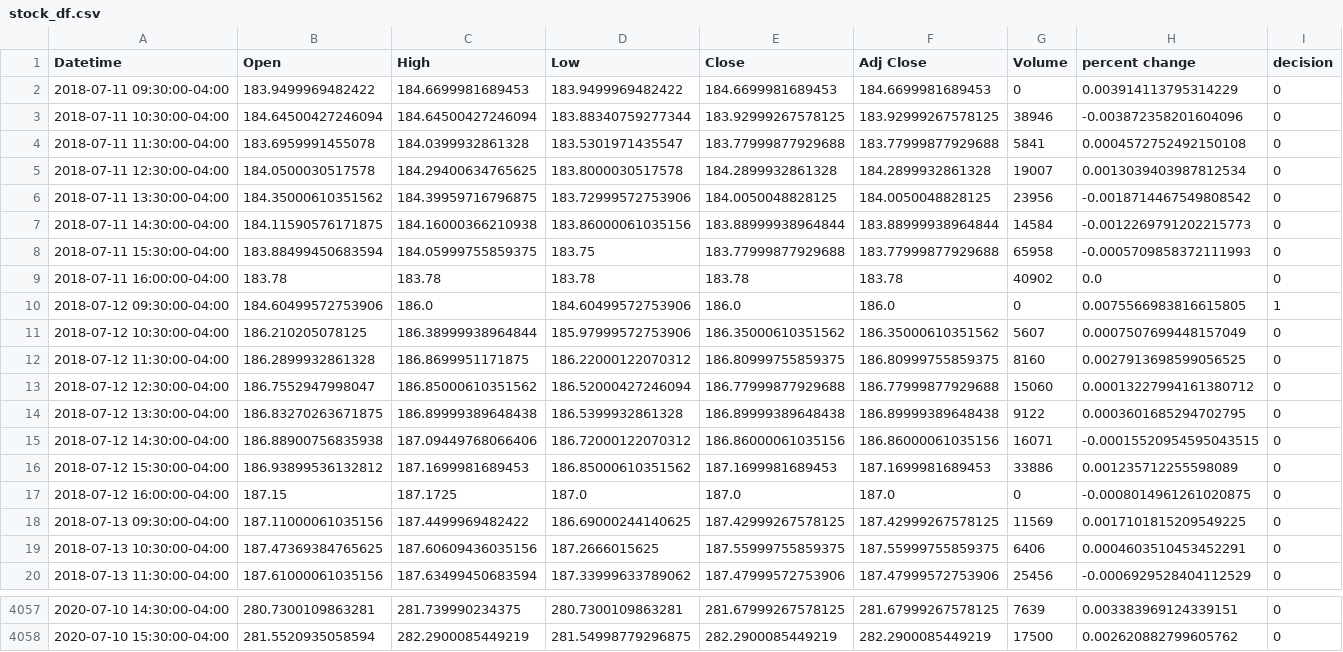
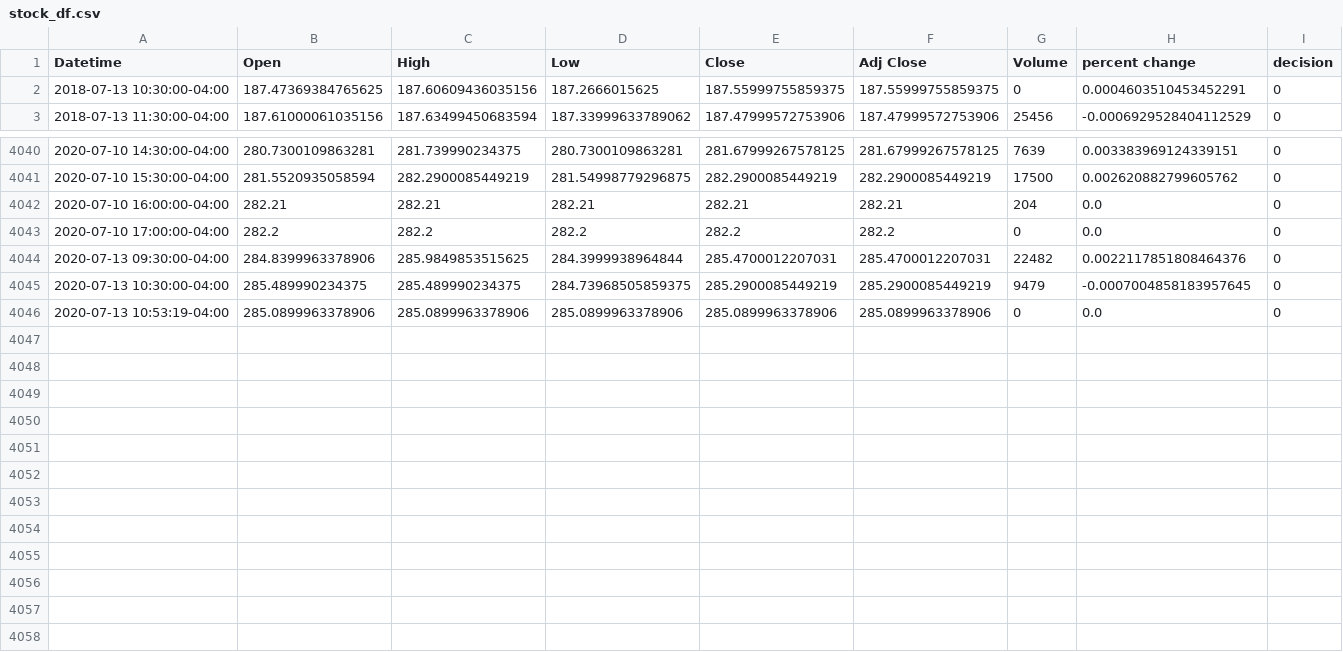
Before and after one commit to yuchild/yfinance_demo, a CSV file: stock_df.csv, drawn as a sheet; only a part is shown, gaps mark what is left out; the diff covers the shown part only.

```diff
--- a/stock_df.csv
+++ b/stock_df.csv
@@ -1,20 +1,3 @@
 Datetime,Open,High,Low,Close,Adj Close,Volume,percent change,decision
-2018-07-11 09:30:00-04:00,183.9499969482422,184.6699981689453,183.9499969482422,184.6699981689453,184.6699981689453,0,0.003914113795314229,0
-2018-07-11 10:30:00-04:00,184.64500427246094,184.64500427246094,183.88340759277344,183.92999267578125,183.92999267578125,38946,-0.003872358201604096,0
-2018-07-11 11:30:00-04:00,183.6959991455078,184.0399932861328,183.5301971435547,183.77999877929688,183.77999877929688,5841,0.0004572752492150108,0
-2018-07-11 12:30:00-04:00,184.0500030517578,184.29400634765625,183.8000030517578,184.2899932861328,184.2899932861328,19007,0.0013039403987812534,0
-2018-07-11 13:30:00-04:00,184.35000610351562,184.39959716796875,183.72999572753906,184.0050048828125,184.0050048828125,23956,-0.0018714467549808542,0
-2018-07-11 14:30:00-04:00,184.11590576171875,184.16000366210938,183.86000061035156,183.88999938964844,183.88999938964844,14584,-0.0012269791202215773,0
-2018-07-11 15:30:00-04:00,183.88499450683594,184.05999755859375,183.75,183.77999877929688,183.77999877929688,65958,-0.0005709858372111993,0
-2018-07-11 16:00:00-04:00,183.78,183.78,183.78,183.78,183.78,40902,0.0,0
-2018-07-12 09:30:00-04:00,184.60499572753906,186.0,184.60499572753906,186.0,186.0,0,0.0075566983816615805,1
-2018-07-12 10:30:00-04:00,186.210205078125,186.38999938964844,185.97999572753906,186.35000610351562,186.35000610351562,5607,0.0007507699448157049,0
-2018-07-12 11:30:00-04:00,186.2899932861328,186.8699951171875,186.22000122070312,186.80999755859375,186.80999755859375,8160,0.0027913698599056525,0
-2018-07-12 12:30:00-04:00,186.7552947998047,186.85000610351562,186.52000427246094,186.77999877929688,186.77999877929688,15060,0.00013227994161380712,0
-2018-07-12 13:30:00-04:00,186.83270263671875,186.89999389648438,186.5399932861328,186.89999389648438,186.89999389648438,9122,0.0003601685294702795,0
-2018-07-12 14:30:00-04:00,186.88900756835938,187.09449768066406,186.72000122070312,186.86000061035156,186.86000061035156,16071,-0.00015520954595043515,0
-2018-07-12 15:30:00-04:00,186.93899536132812,187.1699981689453,186.85000610351562,187.1699981689453,187.1699981689453,33886,0.001235712255598089,0
-2018-07-12 16:00:00-04:00,187.15,187.1725,187.0,187.0,187.0,0,-0.0008014961261020875,0
-2018-07-13 09:30:00-04:00,187.11000061035156,187.4499969482422,186.69000244140625,187.42999267578125,187.42999267578125,11569,0.0017101815209549225,0
-2018-07-13 10:30:00-04:00,187.47369384765625,187.60609436035156,187.2666015625,187.55999755859375,187.55999755859375,6406,0.0004603510453452291,0
+2018-07-13 10:30:00-04:00,187.47369384765625,187.60609436035156,187.2666015625,187.55999755859375,187.55999755859375,0,0.0004603510453452291,0
 2018-07-13 11:30:00-04:00,187.61000061035156,187.63499450683594,187.33999633789062,187.47999572753906,187.47999572753906,25456,-0.0006929528404112529,0
@@ -4058 +4041,6 @@ Datetime,Open,High,Low,Close,Adj Close,Volume,percent change,decision
 2020-07-10 15:30:00-04:00,281.5520935058594,282.2900085449219,281.54998779296875,282.2900085449219,282.2900085449219,17500,0.002620882799605762,0
+2020-07-10 16:00:00-04:00,282.21,282.21,282.21,282.21,282.21,204,0.0,0
+2020-07-10 17:00:00-04:00,282.2,282.2,282.2,282.2,282.2,0,0.0,0
+2020-07-13 09:30:00-04:00,284.8399963378906,285.9849853515625,284.3999938964844,285.4700012207031,285.4700012207031,22482,0.0022117851808464376,0
+2020-07-13 10:30:00-04:00,285.489990234375,285.489990234375,284.73968505859375,285.2900085449219,285.2900085449219,9479,-0.0007004858183957645,0
+2020-07-13 10:53:19-04:00,285.0899963378906,285.0899963378906,285.0899963378906,285.0899963378906,285.0899963378906,0,0.0,0
```
Also changed, not shown: 1 edited cell elsewhere in this file, 1 other file.
